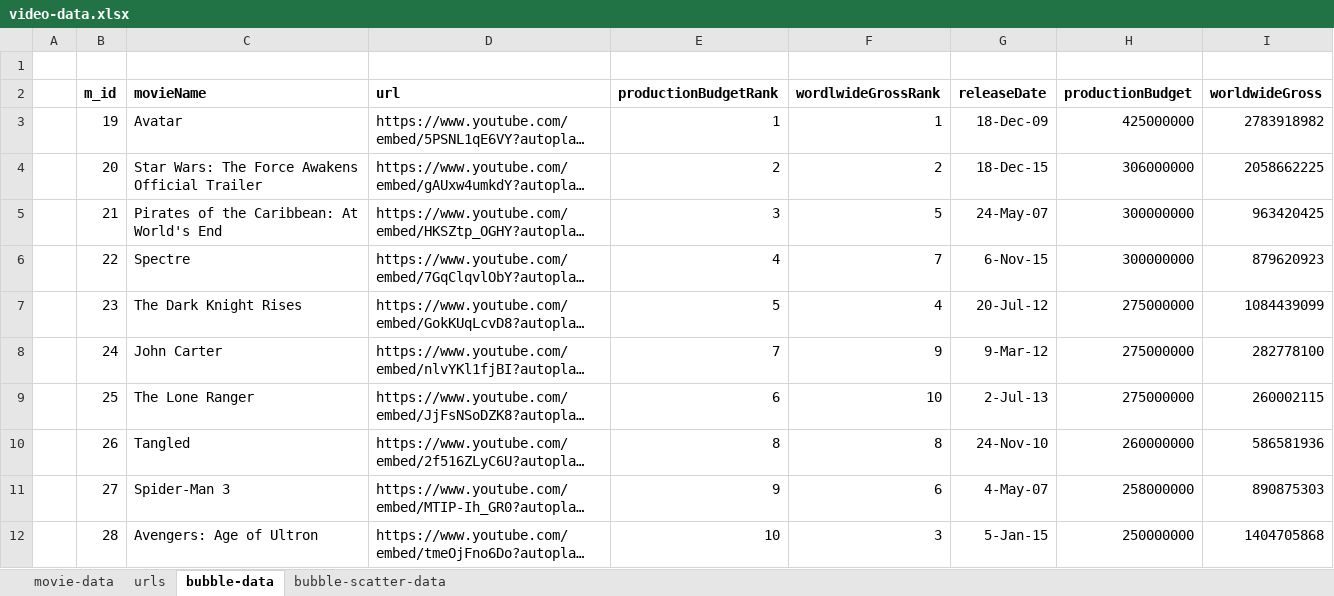
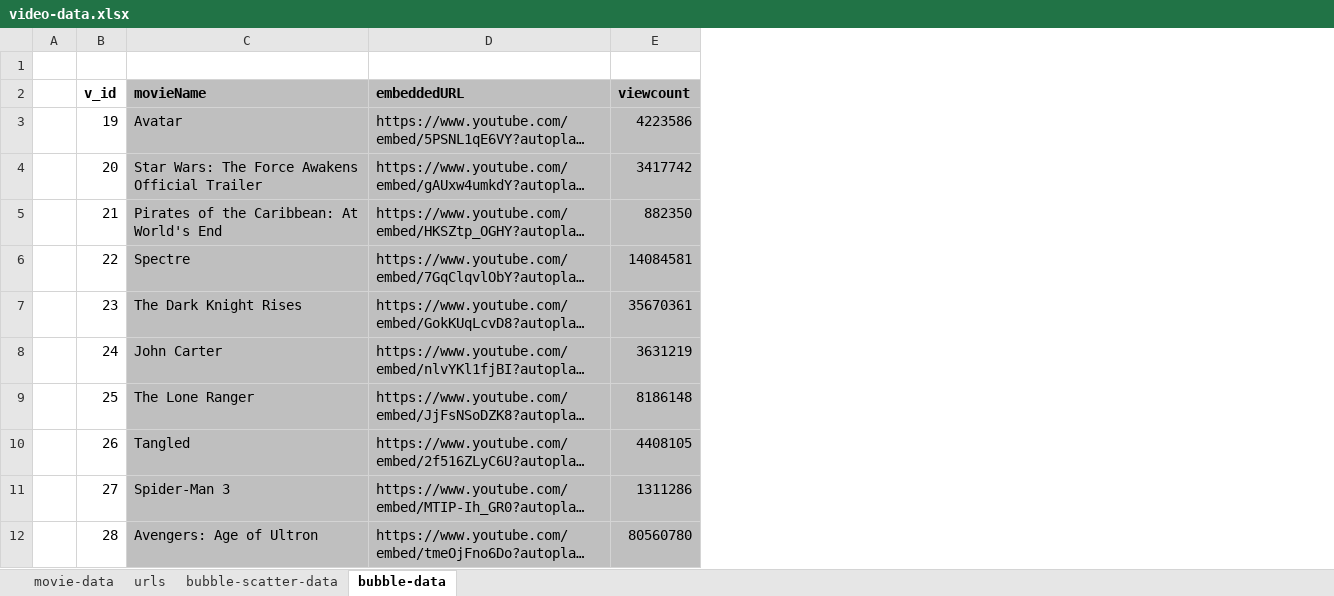
Before and after one commit to AC-D3/AC-D3, an Excel workbook: datasets/video-data.xlsx, sheet bubble-data, drawn as a sheet; long unchanged cells end in …; values as stored, in another font and other column widths than the file's, no borders; removed rows and columns are numbered as before the commit, all else as after; the diff names each change by its address in the sheet, - before the commit and + after, or states it on an @@ line.

```diff
--- a/datasets/video-data.xlsx (sheet bubble-data)
+++ b/datasets/video-data.xlsx (sheet bubble-data)
@@ sheet tab order changed: movie-data | urls | bubble-scatter-data | bubble-data @@
-column E, rows 3-12: 1 | 2 | 3 | 4 | 5 | 7 | 6 | 8 | 9 | 10
-column F, rows 3-12: 1 | 2 | 5 | 7 | 4 | 9 | 10 | 8 | 6 | 3
-column G, rows 3-12: 18-Dec-09 | 18-Dec-15 | 24-May-07 | 6-Nov-15 | 20-Jul-12 | 9-Mar-12 | 2-Jul-13 | 24-Nov-10 | 4-May-07 | 5-Jan-15
-column H, rows 3-12: 425000000 | 306000000 | 300000000 | 300000000 | 275000000 | 275000000 | 275000000 | 260000000 | 258000000 | 250000000
-column I, rows 3-12: 2783918982 | 2058662225 | 963420425 | 879620923 | 1084439099 | 282778100 | 260002115 | 586581936 | 890875303 | 1404705868
+column E, rows 3-12: 4223586 | 3417742 | 882350 | 14084581 | 35670361 | 3631219 | 8186148 | 4408105 | 1311286 | 80560780
-row 2:  | m_id | movieName | url | productionBudgetRank | wordlwideGrossRank | releaseDate | productionBudget | worldwideGross
+row 2:  | v_id | movieName | embeddedURL | viewcount
-C3:D12 fill: none
+C3:D12 fill: #BFBFBF
```
Also changed, not shown: sheet bubble-scatter-data, formulas that keep their value, 4 other files.
